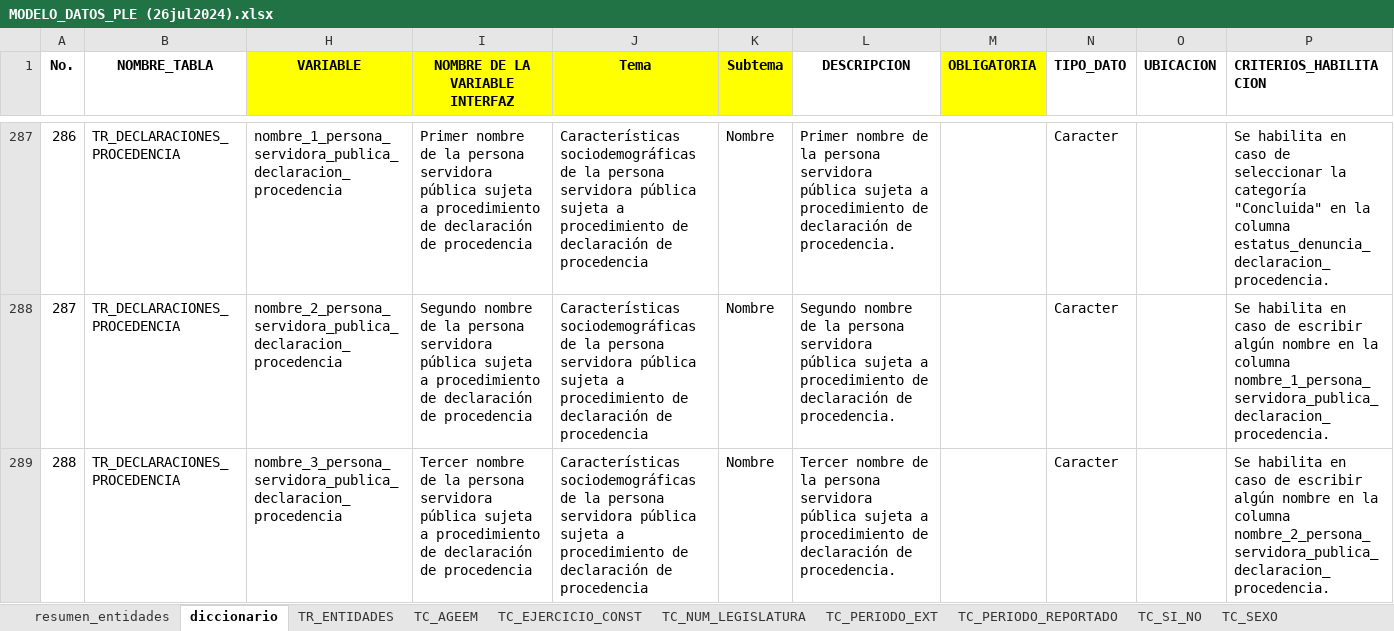
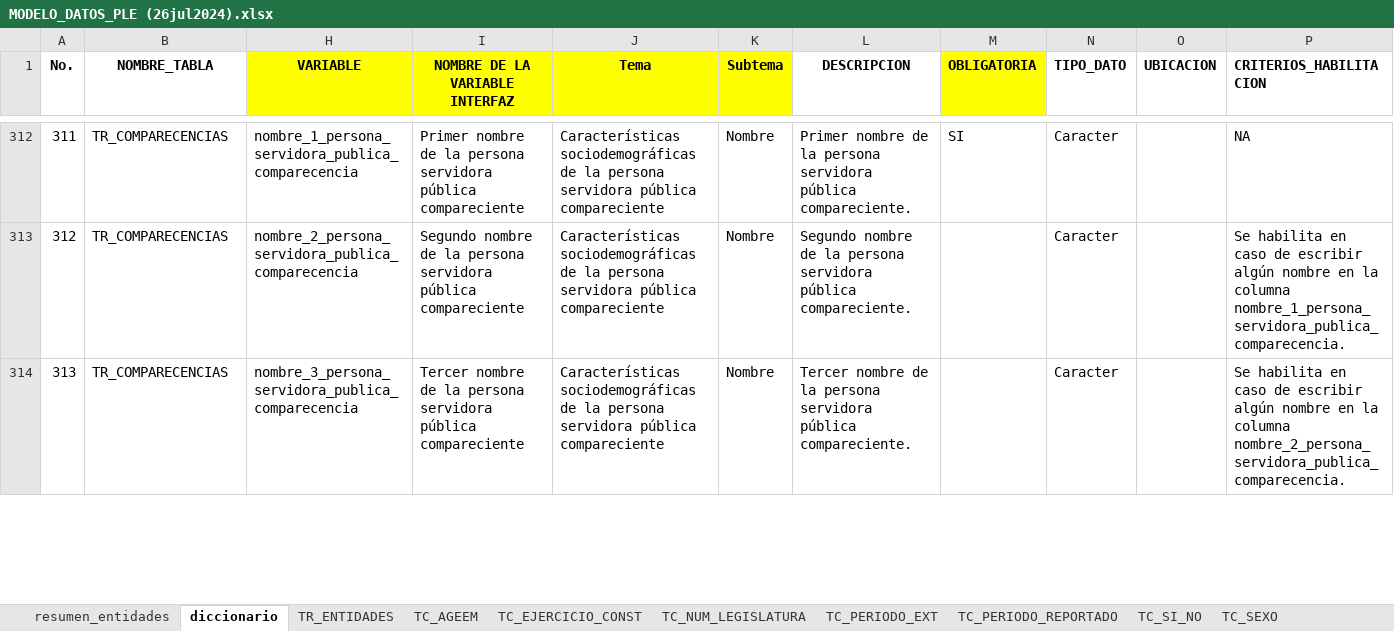
Before and after one commit to fjmd2088/Aplicativo_PLE_INEGI, an Excel workbook: MODELO_DATOS_PLE (26jul2024).xlsx, sheet diccionario, drawn as a sheet; only a part is shown, gaps mark what is left out; values as stored, in another font and other column widths than the file's, no borders; conditional formats and table styles not drawn; addresses are those after the commit; the diff covers the shown part only; the diff names each change by its address in the sheet, - before the commit and + after, or states it on an @@ line.

Commit message:
Se finaliza Declaraciones_procedencia y se inicia Comparecencias

```diff
--- a/MODELO_DATOS_PLE (26jul2024).xlsx (sheet diccionario)
+++ b/MODELO_DATOS_PLE (26jul2024).xlsx (sheet diccionario)
@@ column A (No.) renumbered from row 303 down @@
-B312:B314 (NOMBRE_TABLA): TR_DECLARACIONES_PROCEDENCIA
+B312:B314 (NOMBRE_TABLA): TR_COMPARECENCIAS
-H312 (VARIABLE): nombre_1_persona_servidora_publica_declaracion_procedencia
+H312 (VARIABLE): nombre_1_persona_servidora_publica_comparecencia
-I312 (NOMBRE DE LA VARIABLE INTERFAZ): …servidora pública sujeta a procedimiento de declaración de procedencia
+I312 (NOMBRE DE LA VARIABLE INTERFAZ): …servidora pública compareciente
-J312:J314 (Tema): …servidora pública sujeta a procedimiento de declaración de procedencia
+J312:J314 (Tema): …servidora pública compareciente
-L312 (DESCRIPCION): …servidora pública sujeta a procedimiento de declaración de procedencia.
+L312 (DESCRIPCION): …servidora pública compareciente.
-M312 (OBLIGATORIA): (empty)
+M312 (OBLIGATORIA): SI
-P312 (CRITERIOS_HABILITACION): Se habilita en caso de seleccionar la categoría "Concluida" en la columna estatus_denuncia_declaracion_procedencia.
+P312 (CRITERIOS_HABILITACION): NA
-H313 (VARIABLE): nombre_2_persona_servidora_publica_declaracion_procedencia
+H313 (VARIABLE): nombre_2_persona_servidora_publica_comparecencia
-I313 (NOMBRE DE LA VARIABLE INTERFAZ): …servidora pública sujeta a procedimiento de declaración de procedencia
+I313 (NOMBRE DE LA VARIABLE INTERFAZ): …servidora pública compareciente
-L313 (DESCRIPCION): …servidora pública sujeta a procedimiento de declaración de procedencia.
+L313 (DESCRIPCION): …servidora pública compareciente.
-P313 (CRITERIOS_HABILITACION): …la columna nombre_1_persona_servidora_publica_declaracion_procedencia.
+P313 (CRITERIOS_HABILITACION): …la columna nombre_1_persona_servidora_publica_comparecencia.
-H314 (VARIABLE): nombre_3_persona_servidora_publica_declaracion_procedencia
+H314 (VARIABLE): nombre_3_persona_servidora_publica_comparecencia
-I314 (NOMBRE DE LA VARIABLE INTERFAZ): …servidora pública sujeta a procedimiento de declaración de procedencia
+I314 (NOMBRE DE LA VARIABLE INTERFAZ): …servidora pública compareciente
-L314 (DESCRIPCION): …servidora pública sujeta a procedimiento de declaración de procedencia.
+L314 (DESCRIPCION): …servidora pública compareciente.
-P314 (CRITERIOS_HABILITACION): …la columna nombre_2_persona_servidora_publica_declaracion_procedencia.
+P314 (CRITERIOS_HABILITACION): …la columna nombre_2_persona_servidora_publica_comparecencia.
```
Also changed, not shown: 23 hidden or unhidden rows, 83 edited cells and cell formats elsewhere in this sheet, 10 other files.
